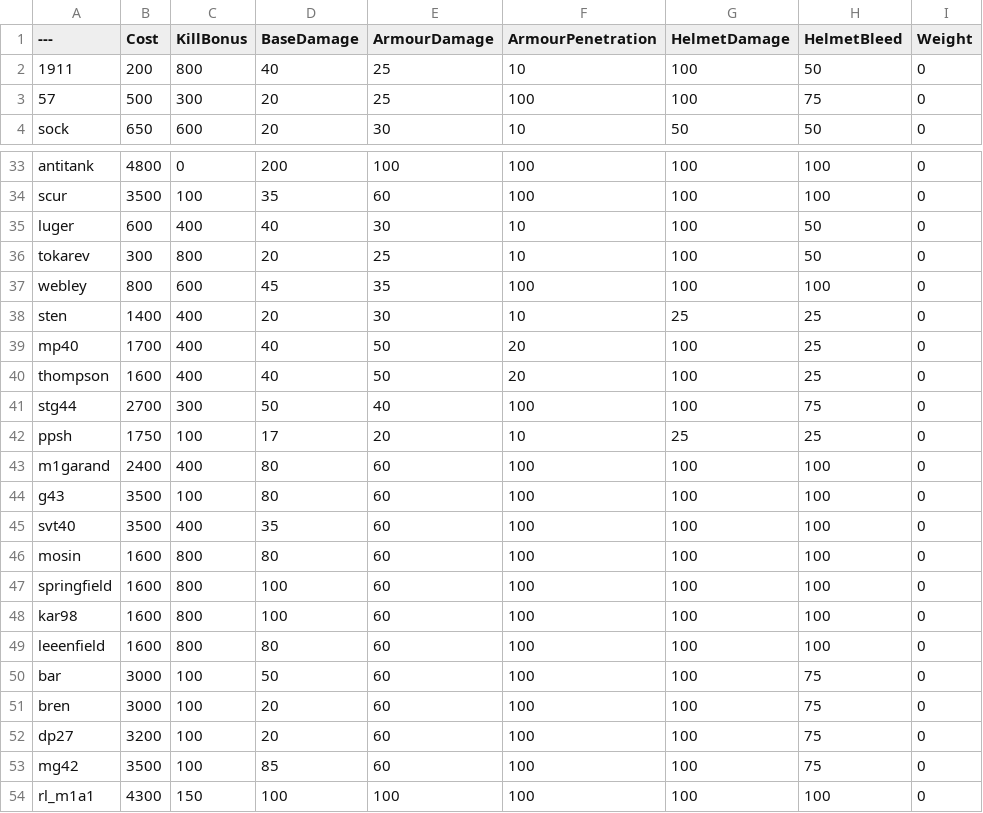
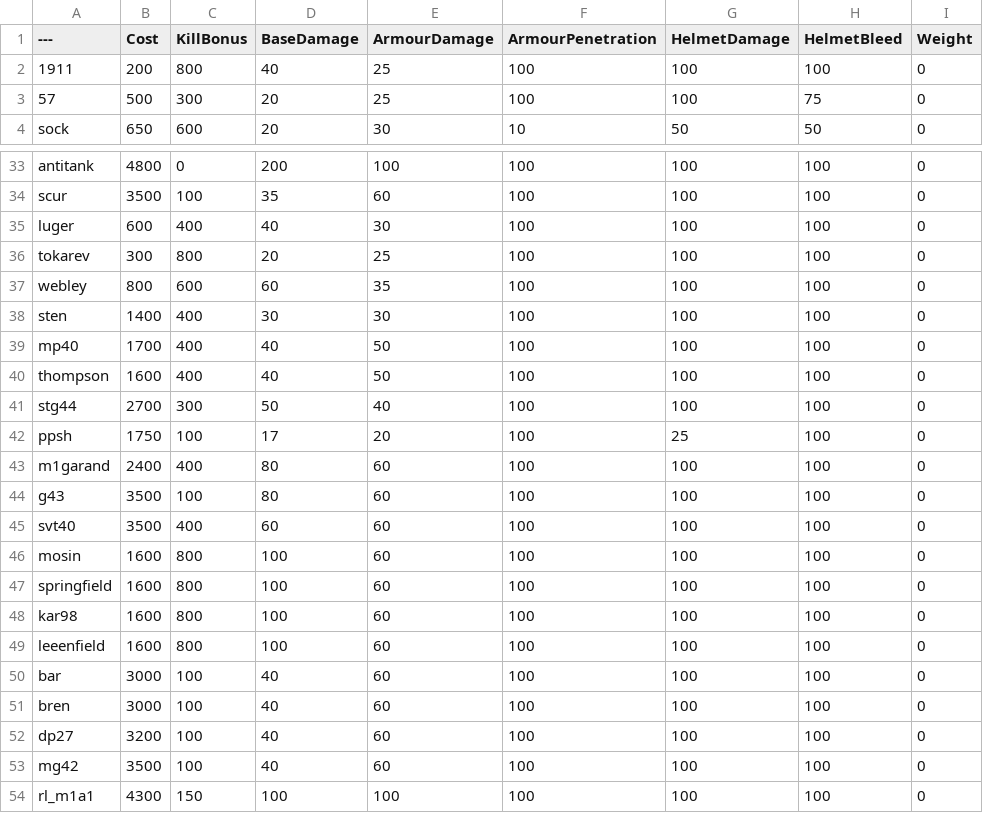
Before and after one commit to DR-RAMBONE-MURDOCH-PHD/DODSBalancingTable, a CSV file: BalancingTable.csv, drawn as a sheet; only a part is shown, gaps mark what is left out; the diff names each change by its address in the sheet, - before the commit and + after, or states it on an @@ line.

Commit message:
Make headshots 1 hit, update soviet and british weapons

```diff
--- a/BalancingTable.csv
+++ b/BalancingTable.csv
-F2 (ArmourPenetration): 10
+F2 (ArmourPenetration): 100
-H2 (HelmetBleed): 50
+H2 (HelmetBleed): 100
-F35:F36 (ArmourPenetration): 10
+F35:F36 (ArmourPenetration): 100
-H35:H36 (HelmetBleed): 50
+H35:H36 (HelmetBleed): 100
-D37 (BaseDamage): 45
+D37 (BaseDamage): 60
-D38 (BaseDamage): 20
+D38 (BaseDamage): 30
-F38 (ArmourPenetration): 10
+F38 (ArmourPenetration): 100
-G38 (HelmetDamage): 25
+G38 (HelmetDamage): 100
-H38:H40 (HelmetBleed): 25
+H38:H40 (HelmetBleed): 100
-F39:F40 (ArmourPenetration): 20
+F39:F40 (ArmourPenetration): 100
-H41 (HelmetBleed): 75
+H41 (HelmetBleed): 100
-F42 (ArmourPenetration): 10
+F42 (ArmourPenetration): 100
-H42 (HelmetBleed): 25
+H42 (HelmetBleed): 100
-D45 (BaseDamage): 35
+D45 (BaseDamage): 60
-D46 (BaseDamage): 80
+D46 (BaseDamage): 100
-D49 (BaseDamage): 80
+D49 (BaseDamage): 100
-D50 (BaseDamage): 50
+D50 (BaseDamage): 40
-H50:H53 (HelmetBleed): 75
+H50:H53 (HelmetBleed): 100
-D51:D52 (BaseDamage): 20
+D51:D52 (BaseDamage): 40
-D53 (BaseDamage): 85
+D53 (BaseDamage): 40
```
